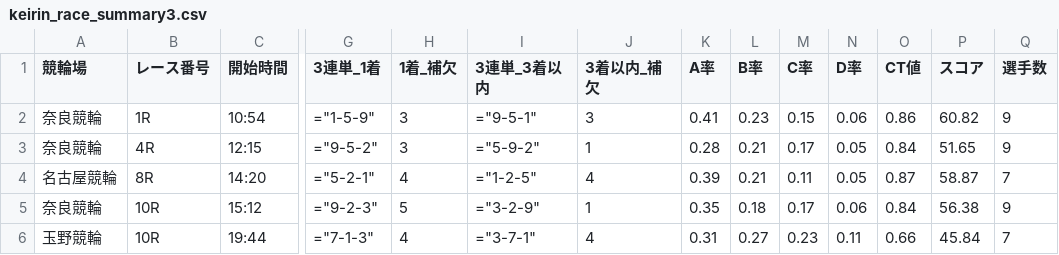
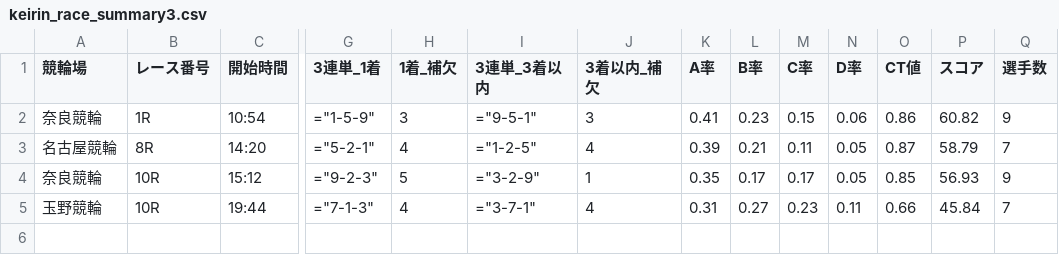
Before and after one commit to ama04149/keirin-ai, a CSV file: keirin_race_summary3.csv, drawn as a sheet; only a part is shown, gaps mark what is left out; removed rows and columns are numbered as before the commit, all else as after; rows hold the shown columns only; the diff names each change by its address in the sheet, - before the commit and + after, or states it on an @@ line.

```diff
--- a/keirin_race_summary3.csv
+++ b/keirin_race_summary3.csv
-row 3: 奈良競輪 | 4R | 12:15 | ="9-5-2" | 3 | ="5-9-2" | 1 | 0.28 | 0.21 | 0.17 | 0.05 | 0.84 | 51.65 | 9
-P3 (スコア): 58.87
+P3 (スコア): 58.79
-L4 (B率): 0.18
+L4 (B率): 0.17
-N4 (D率): 0.06
+N4 (D率): 0.05
-O4 (CT値): 0.84
+O4 (CT値): 0.85
-P4 (スコア): 56.38
+P4 (スコア): 56.93
```
Also changed, not shown: keirin_race_summary.csv, keirin_race_summary2.csv, 2 other files.
